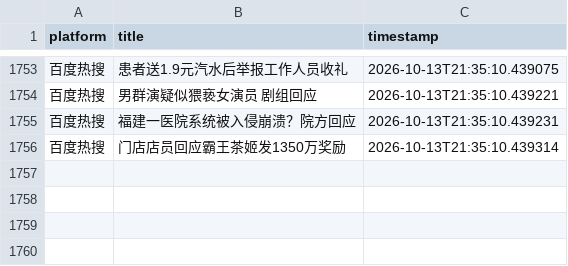
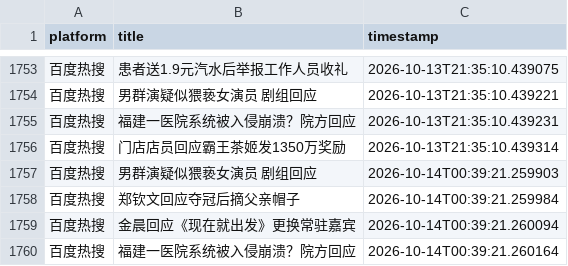
Before and after one commit to Bella030611/waitan-monitor, a CSV file: hot_words.csv, drawn as a sheet; only a part is shown, gaps mark what is left out; the diff names each change by its address in the sheet, - before the commit and + after, or states it on an @@ line.

```diff
--- a/hot_words.csv
+++ b/hot_words.csv
+row 1757: 百度热搜 | 男群演疑似猥亵女演员 剧组回应 | 2026-10-14T00:39:21.259903
+row 1758: 百度热搜 | 郑钦文回应夺冠后摘父亲帽子 | 2026-10-14T00:39:21.259984
+row 1759: 百度热搜 | 金晨回应《现在就出发》更换常驻嘉宾 | 2026-10-14T00:39:21.260094
+row 1760: 百度热搜 | 福建一医院系统被入侵崩溃？院方回应 | 2026-10-14T00:39:21.260164
```
